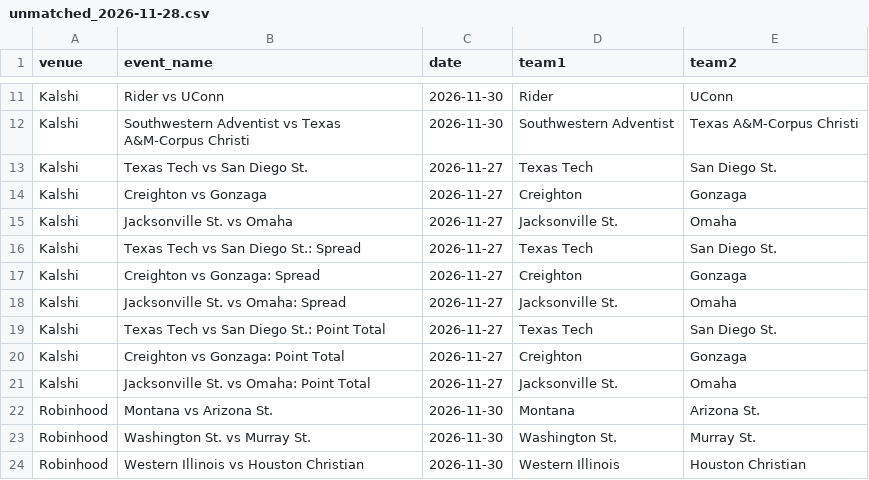
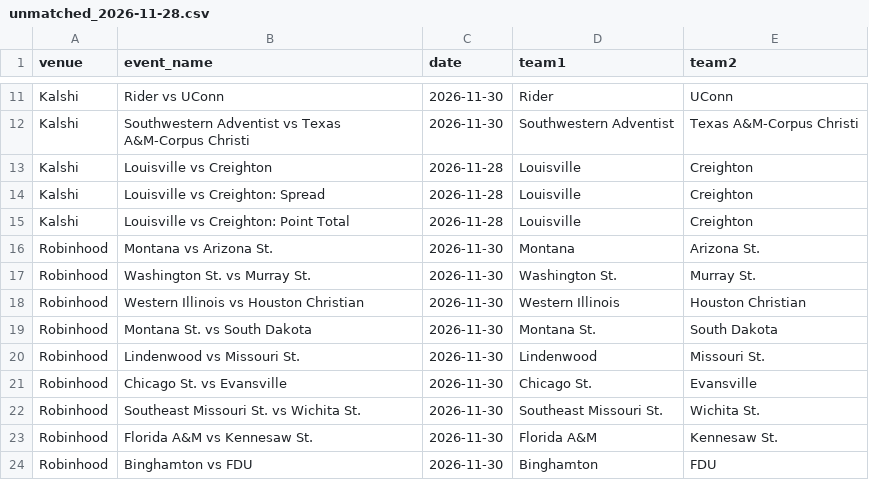
Before and after one commit to michaelatherton1/cbb-board, a CSV file: data/out/unmatched_2026-11-28.csv, drawn as a sheet; only a part is shown, gaps mark what is left out; the shorter side is filled out with more unchanged rows; the diff covers the shown part only.

```diff
--- a/data/out/unmatched_2026-11-28.csv
+++ b/data/out/unmatched_2026-11-28.csv
@@ -12,11 +12,5 @@ Kalshi,Rider vs UConn,2026-11-30,Rider,UConn
 Kalshi,Southwestern Adventist vs Texas A&M-Corpus Christi,2026-11-30,Southwestern Adventist,Texas A&M-Corpus Christi
-Kalshi,Texas Tech vs San Diego St.,2026-11-27,Texas Tech,San Diego St.
-Kalshi,Creighton vs Gonzaga,2026-11-27,Creighton,Gonzaga
-Kalshi,Jacksonville St. vs Omaha,2026-11-27,Jacksonville St.,Omaha
-Kalshi,Texas Tech vs San Diego St.: Spread,2026-11-27,Texas Tech,San Diego St.
-Kalshi,Creighton vs Gonzaga: Spread,2026-11-27,Creighton,Gonzaga
-Kalshi,Jacksonville St. vs Omaha: Spread,2026-11-27,Jacksonville St.,Omaha
-Kalshi,Texas Tech vs San Diego St.: Point Total,2026-11-27,Texas Tech,San Diego St.
-Kalshi,Creighton vs Gonzaga: Point Total,2026-11-27,Creighton,Gonzaga
-Kalshi,Jacksonville St. vs Omaha: Point Total,2026-11-27,Jacksonville St.,Omaha
+Kalshi,Louisville vs Creighton,2026-11-28,Louisville,Creighton
+Kalshi,Louisville vs Creighton: Spread,2026-11-28,Louisville,Creighton
+Kalshi,Louisville vs Creighton: Point Total,2026-11-28,Louisville,Creighton
 Robinhood,Montana vs Arizona St.,2026-11-30,Montana,Arizona St.
```
Also changed, not shown: 3 added rows, 8 removed rows and 16 edited cells elsewhere in this file, data/out/best_lines_2026-11-28.csv, 9 other files.
